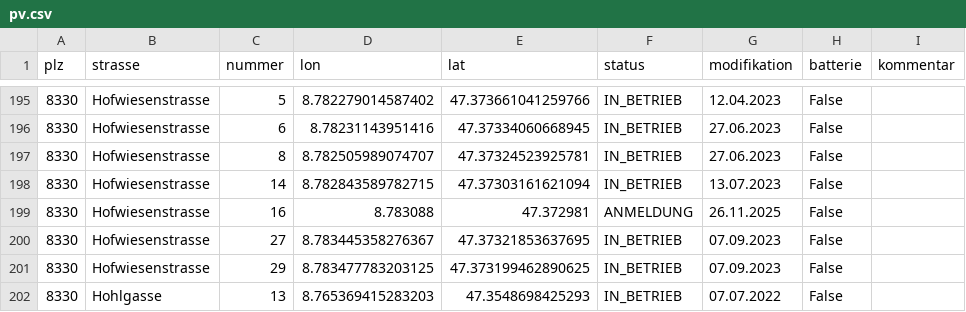
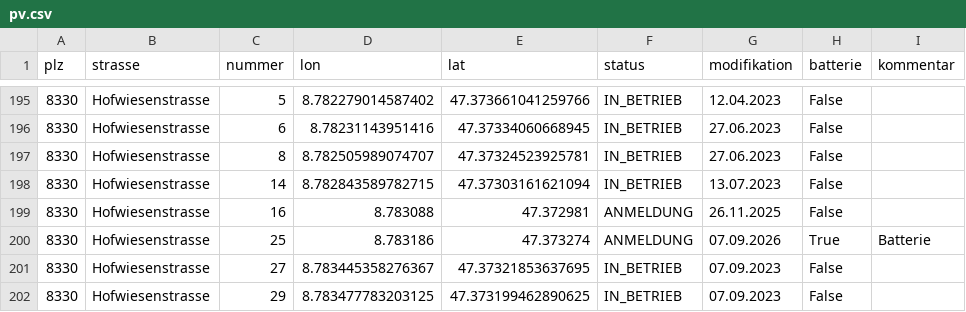
Before and after one commit to loeti82/firemap, a CSV file: pv.csv, drawn as a sheet; only a part is shown, gaps mark what is left out; the shorter side is filled out with more unchanged rows; the diff names each change by its address in the sheet, - before the commit and + after, or states it on an @@ line.

Commit message:
Hofwiesenstrasse,25

```diff
--- a/pv.csv
+++ b/pv.csv
+row 200: 8330 | Hofwiesenstrasse | 25 | 8.783186 | 47.373274 | ANMELDUNG | 07.09.2026 | True | Batterie
```
